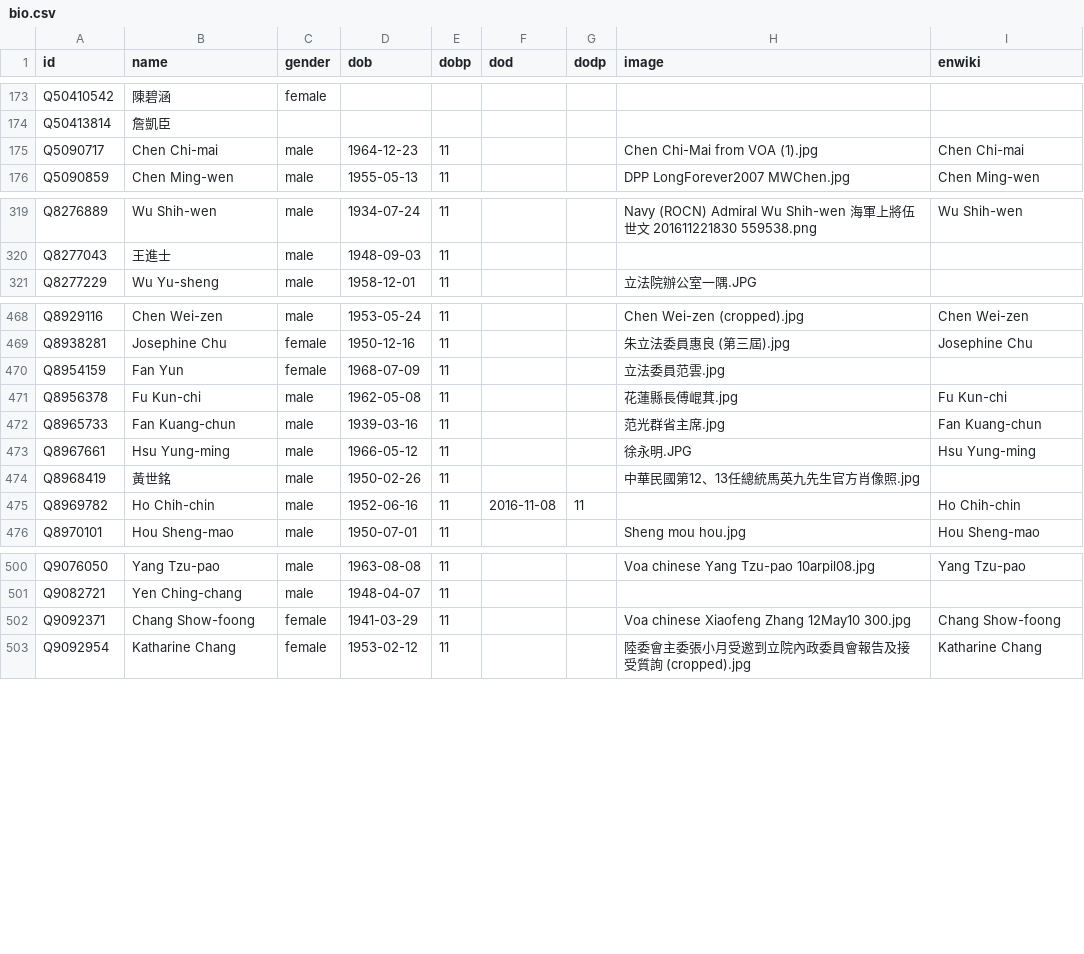
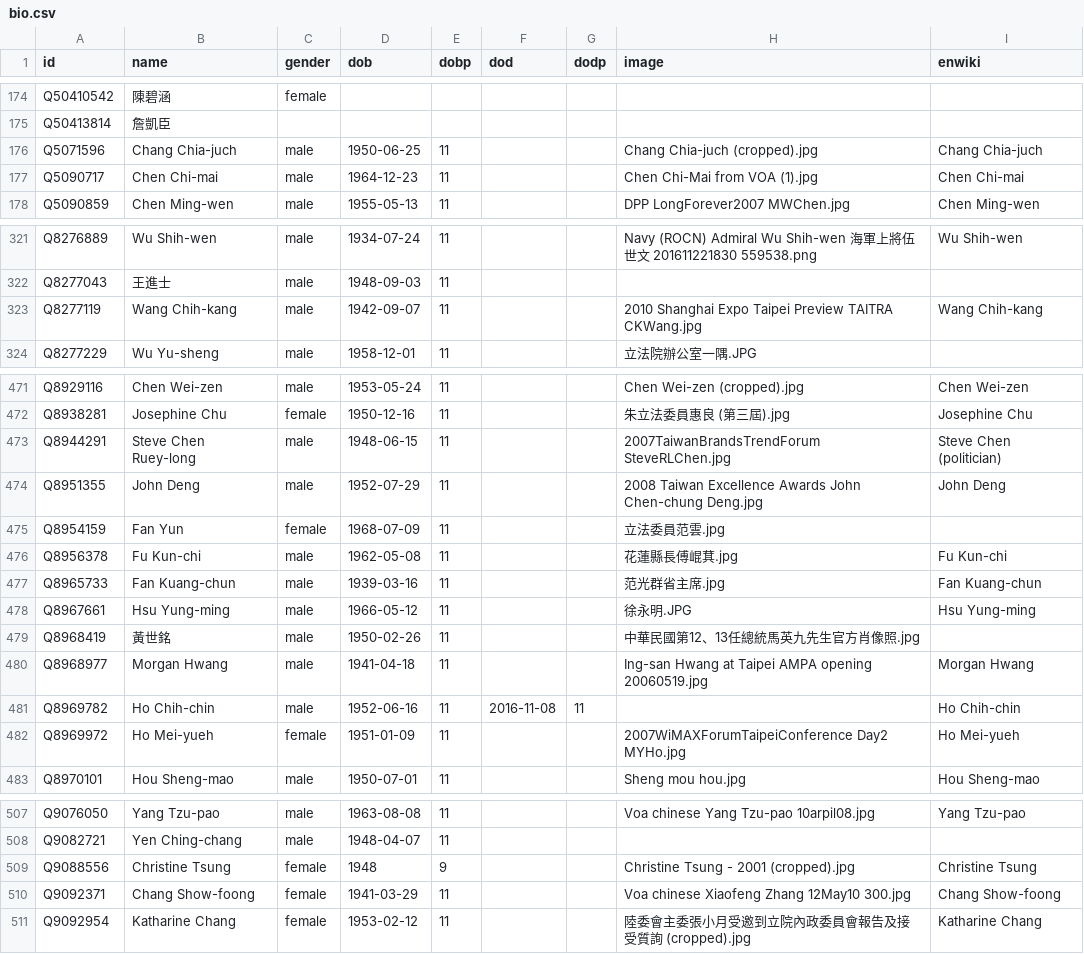
Before and after one commit to every-politician-scrapers/taiwan, a CSV file: html/bio.csv, drawn as a sheet; only a part is shown, gaps mark what is left out; the diff covers the shown part only; the diff names each change by its address in the sheet, - before the commit and + after, or states it on an @@ line.

```diff
--- a/html/bio.csv
+++ b/html/bio.csv
+row 176: Q5071596 | Chang Chia-juch | male | 1950-06-25 | 11 |  |  | Chang Chia-juch (cropped).jpg | Chang Chia-juch
+row 323: Q8277119 | Wang Chih-kang | male | 1942-09-07 | 11 |  |  | 2010 Shanghai Expo Taipei Preview TAITRA CKWang.jpg | Wang Chih-kang
+row 473: Q8944291 | Steve Chen Ruey-long | male | 1948-06-15 | 11 |  |  | 2007TaiwanBrandsTrendForum SteveRLChen.jpg | Steve Chen (politician)
+row 474: Q8951355 | John Deng | male | 1952-07-29 | 11 |  |  | 2008 Taiwan Excellence Awards John Chen-chung Deng.jpg | John Deng
+row 480: Q8968977 | Morgan Hwang | male | 1941-04-18 | 11 |  |  | Ing-san Hwang at Taipei AMPA opening 20060519.jpg | Morgan Hwang
+row 482: Q8969972 | Ho Mei-yueh | female | 1951-01-09 | 11 |  |  | 2007WiMAXForumTaipeiConference Day2 MYHo.jpg | Ho Mei-yueh
+row 509: Q9088556 | Christine Tsung | female | 1948 | 9 |  |  | Christine Tsung - 2001 (cropped).jpg | Christine Tsung
```
Also changed, not shown: 3 added rows elsewhere in this file, html/family.csv, html/holders21.csv, 3 other files.
